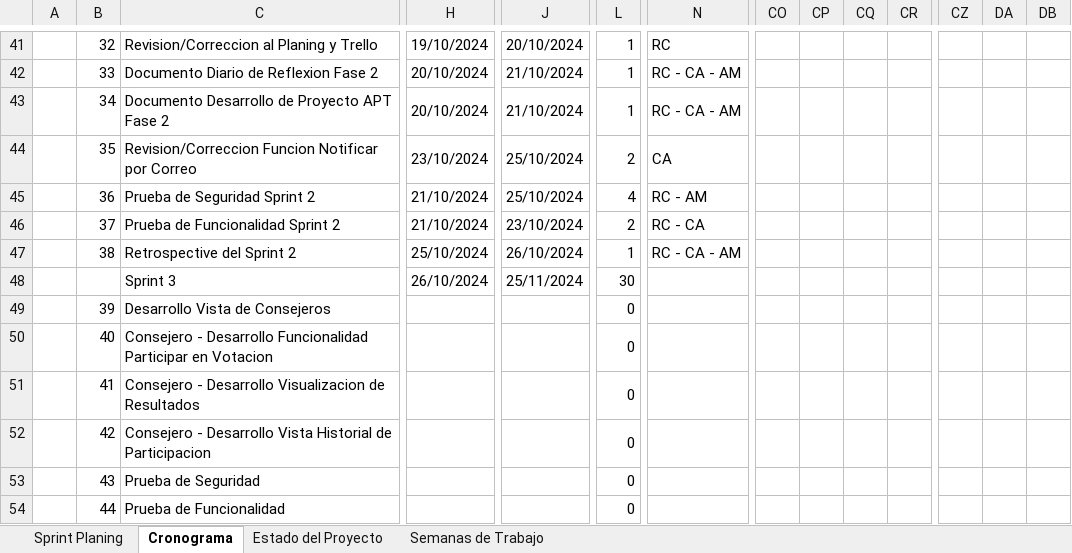
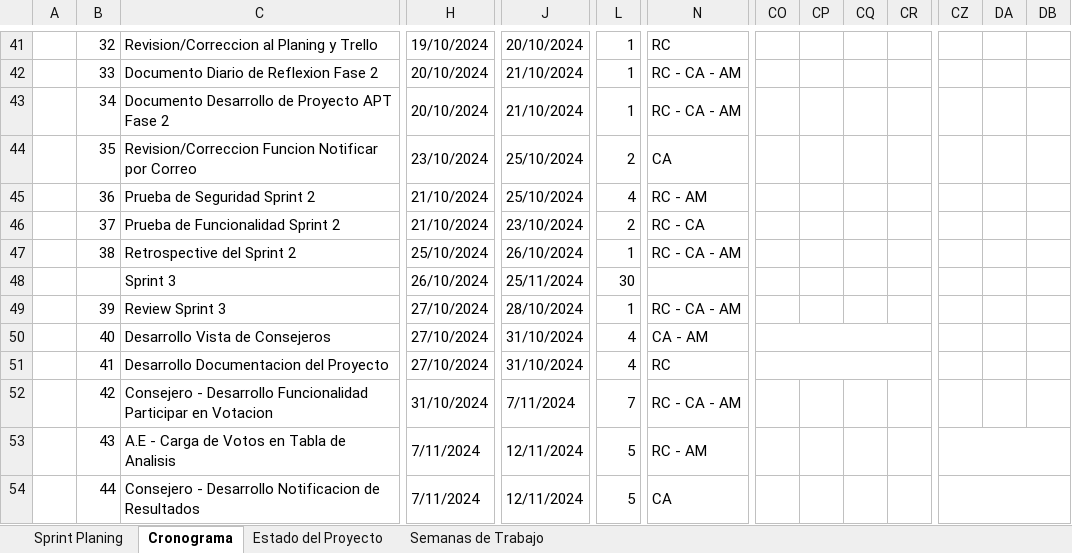
Before and after one commit to Y1tou/PTY4614-Grupo1, an Excel workbook: Fase 2/Evidencias Proyecto/Evidencias de documentación/SprintPlaning-Grupo1.xlsx, sheet Cronograma, drawn as a sheet; only a part is shown, gaps mark what is left out; values as stored, in another font and other column widths than the file's, no cell formats; charts and pictures not drawn; the diff covers the shown part only; the diff names each change by its address in the sheet, - before the commit and + after, or states it on an @@ line.

```diff
--- a/Fase 2/Evidencias Proyecto/Evidencias de documentación/SprintPlaning-Grupo1.xlsx (sheet Cronograma)
+++ b/Fase 2/Evidencias Proyecto/Evidencias de documentación/SprintPlaning-Grupo1.xlsx (sheet Cronograma)
-C49: Desarrollo Vista de Consejeros
+C49: Review Sprint 3
-H49:H51: (empty)
+H49:H51: 27/10/2024
-J49: (empty)
+J49: 28/10/2024
-L49: 0
+L49: 1
-N49: (empty)
+N49: RC - CA - AM
-C50: Consejero - Desarrollo Funcionalidad Participar en Votacion
+C50: Desarrollo Vista de Consejeros
-J50:J51: (empty)
+J50:J51: 31/10/2024
-L50:L51: 0
+L50:L51: 4
-N50: (empty)
+N50: CA - AM
+CO50:CR50 merged
-C51: Consejero - Desarrollo Visualizacion de Resultados
+C51: Desarrollo Documentacion del Proyecto
-N51: (empty)
+N51: RC
+CO51:CR51 merged
-C52: …- Desarrollo Vista Historial de Participacion
+C52: …- Desarrollo Funcionalidad Participar en Votacion
-H52: (empty)
+H52: 31/10/2024
-J52: (empty)
+J52: 7/11/2024
-L52: 0
+L52: 7
-N52: (empty)
+N52: RC - CA - AM
-C53: Prueba de Seguridad
+C53: A.E - Carga de Votos en Tabla de Analisis
-H53:H54: (empty)
+H53:H54: 7/11/2024
-J53:J54: (empty)
+J53:J54: 12/11/2024
-L53:L54: 0
+L53:L54: 5
-N53: (empty)
+N53: RC - AM
+CZ53:DD53 merged
-C54: Prueba de Funcionalidad
+C54: Consejero - Desarrollo Notificacion de Resultados
-N54: (empty)
+N54: CA
+CZ54:DD54 merged
```
Also changed, not shown: 4 added rows, 2 removed rows, 34 edited cells and merged cells elsewhere in this sheet, sheet Sprint Planing, cell formats, formulas that keep their value, charts or pictures, Fase 2/Evidencias Proyecto/Evidencias de documentación/Informe de Pruebas de Funcionalidad.xlsx, Fase 2/Evidencias Proyecto/Evidencias de documentación/Informe de Pruebas de Seguridad.xlsx, 12 other files.
